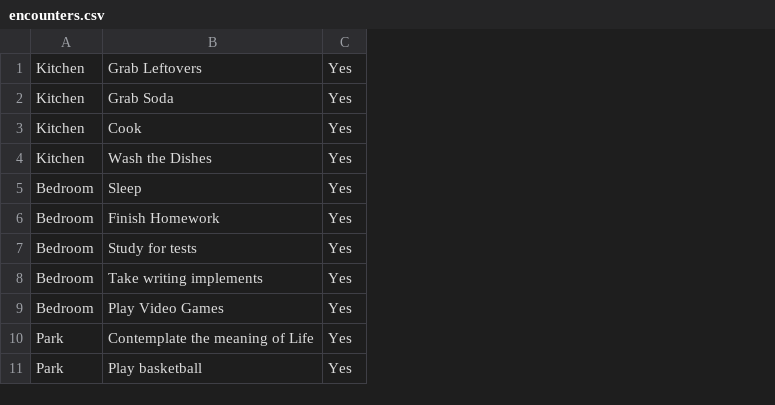
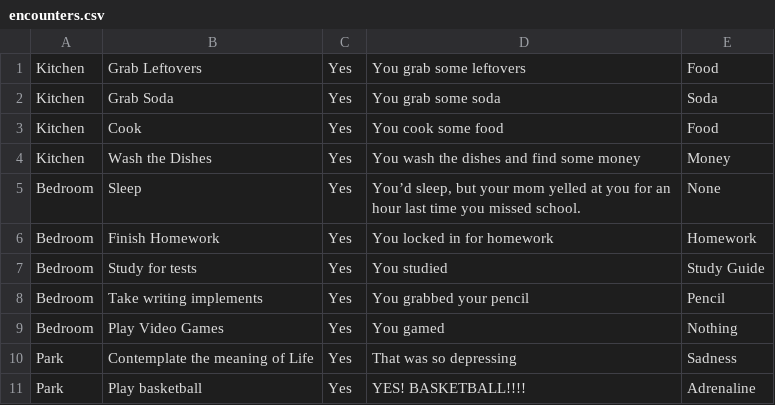
Before and after one commit to RyanThe1o8th/whileTrueCode-, a CSV file: app/encounters.csv, drawn as a sheet; only a part is shown; the diff names each change by its address in the sheet, - before the commit and + after, or states it on an @@ line.

```diff
--- a/app/encounters.csv
+++ b/app/encounters.csv
+column D, rows 1-11: You grab some leftovers | You grab some soda | You cook some food | You wash the dishes and find some money | You’d sleep, but your mom yelled at you for an hour last time you missed school. | You locked in for homework | You studied | You grabbed your pencil | You gamed | That was so depressing | YES! BASKETBALL!!!!
+column E, rows 1-11: Food | Soda | Food | Money | None | Homework | Study Guide | Pencil | Nothing | Sadness | Adrenaline
```
Also changed, not shown: 3 other files.
